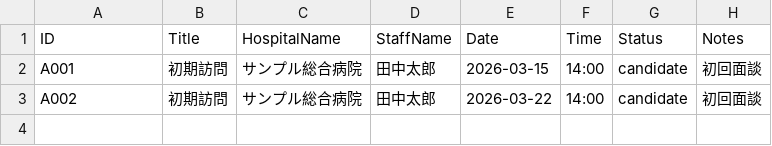
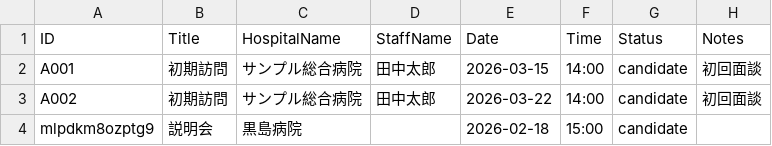
Before and after one commit to namishi9999-dot/hospital-manager, a CSV file: appointments.csv, drawn as a sheet.

Commit message:
Update appointments.csv

```diff
--- a/appointments.csv
+++ b/appointments.csv
@@ -3 +3,2 @@ A001,初期訪問,サンプル総合病院,田中太郎,2026-03-15,14:00,candida
 A002,初期訪問,サンプル総合病院,田中太郎,2026-03-22,14:00,candidate,初回面談
+mlpdkm8ozptg9,説明会,黒島病院,,2026-02-18,15:00,candidate,
```
